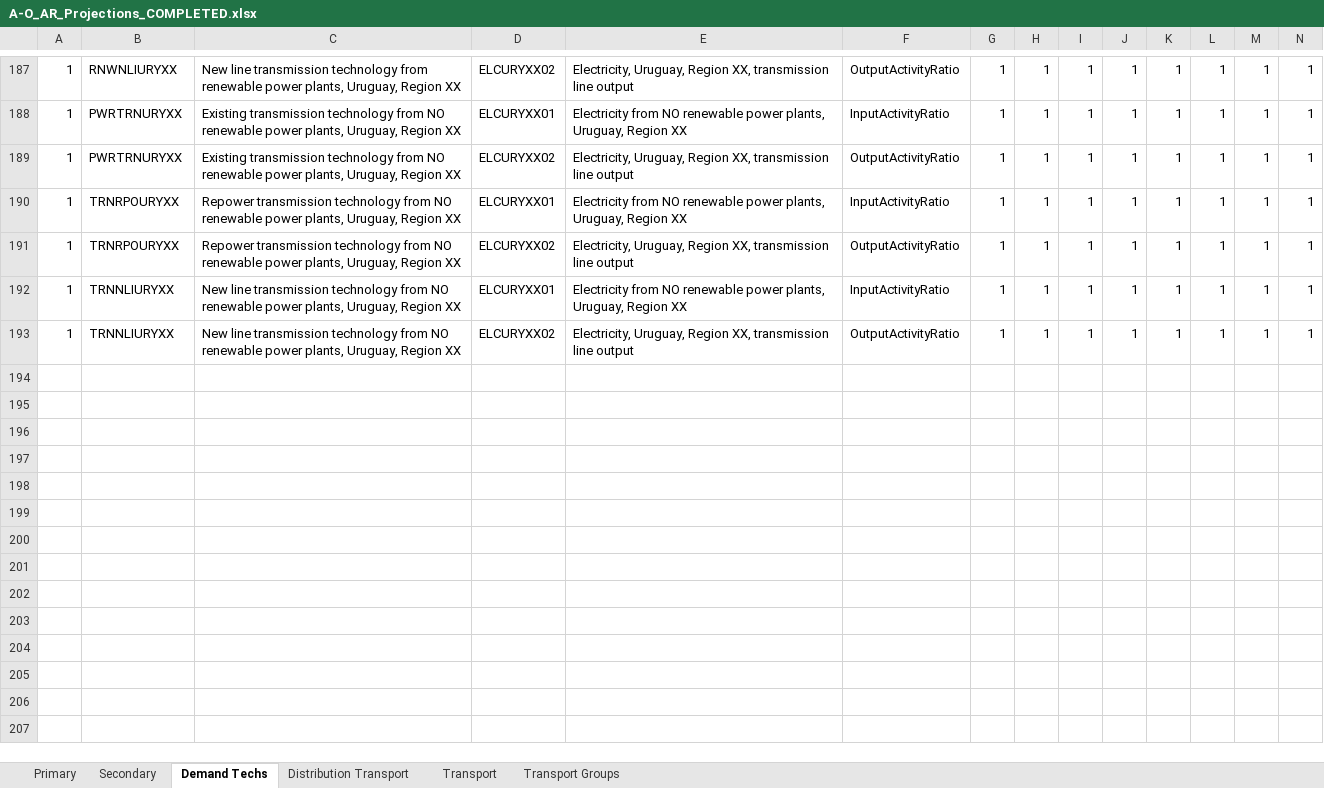
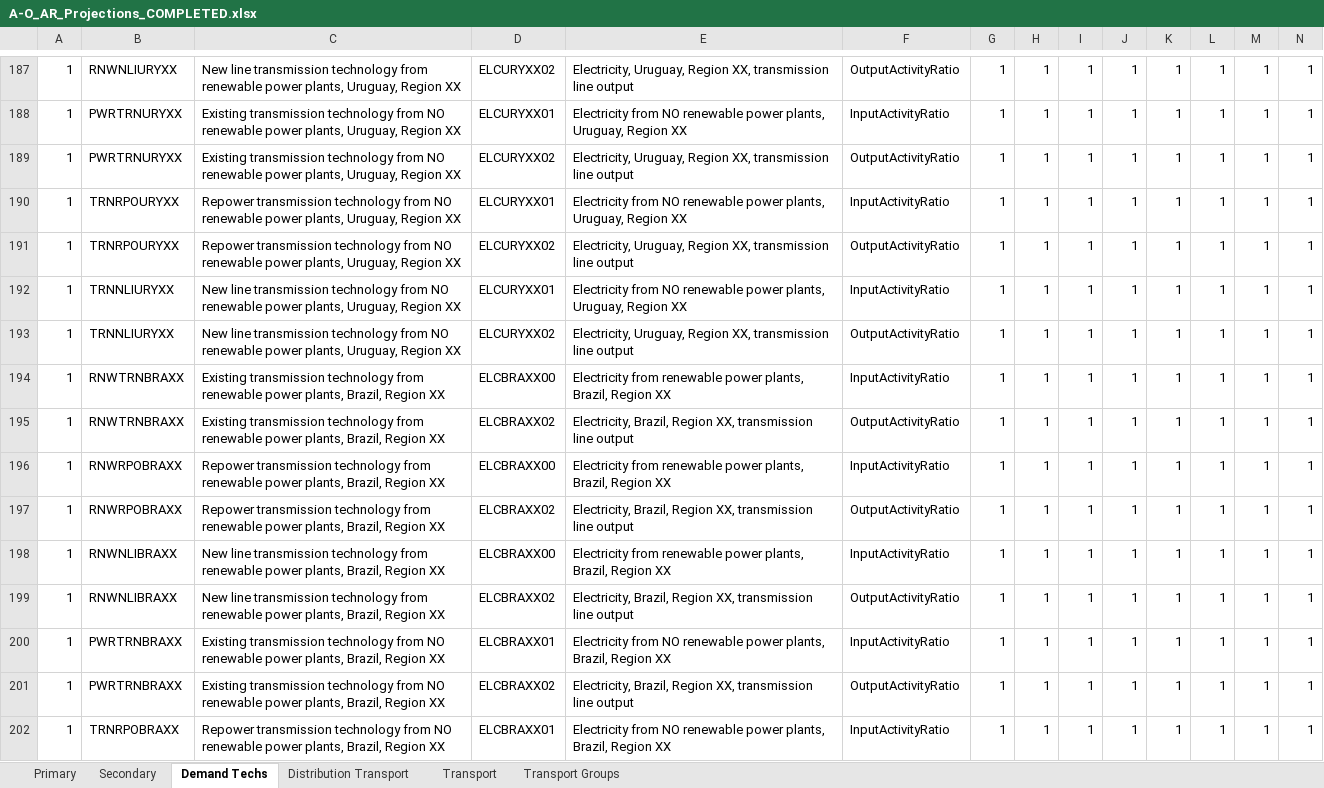
Before and after one commit to clg-admin/relac_tx, an Excel workbook: t1_confection/A1_Outputs/A1_Outputs_BAU/A-O_AR_Projections_COMPLETED.xlsx, sheet Demand Techs, drawn as a sheet; only a part is shown, gaps mark what is left out; values as stored, in another font and other column widths than the file's, no borders; rows hold the shown columns only; the diff covers the shown part only; the diff names each change by its address in the sheet, - before the commit and + after, or states it on an @@ line.

```diff
--- a/t1_confection/A1_Outputs/A1_Outputs_BAU/A-O_AR_Projections_COMPLETED.xlsx (sheet Demand Techs)
+++ b/t1_confection/A1_Outputs/A1_Outputs_BAU/A-O_AR_Projections_COMPLETED.xlsx (sheet Demand Techs)
+row 194: 1 | RNWTRNBRAXX | Existing transmission technology from renewable power plants, Brazil, Region XX | ELCBRAXX00 | Electricity from renewable power plants, Brazil, Region XX | InputActivityRatio | 1 | 1 | 1 | 1 | 1 | 1 | 1 | 1
+row 195: 1 | RNWTRNBRAXX | Existing transmission technology from renewable power plants, Brazil, Region XX | ELCBRAXX02 | Electricity, Brazil, Region XX, transmission line output | OutputActivityRatio | 1 | 1 | 1 | 1 | 1 | 1 | 1 | 1
+row 196: 1 | RNWRPOBRAXX | Repower transmission technology from renewable power plants, Brazil, Region XX | ELCBRAXX00 | Electricity from renewable power plants, Brazil, Region XX | InputActivityRatio | 1 | 1 | 1 | 1 | 1 | 1 | 1 | 1
+row 197: 1 | RNWRPOBRAXX | Repower transmission technology from renewable power plants, Brazil, Region XX | ELCBRAXX02 | Electricity, Brazil, Region XX, transmission line output | OutputActivityRatio | 1 | 1 | 1 | 1 | 1 | 1 | 1 | 1
+row 198: 1 | RNWNLIBRAXX | New line transmission technology from renewable power plants, Brazil, Region XX | ELCBRAXX00 | Electricity from renewable power plants, Brazil, Region XX | InputActivityRatio | 1 | 1 | 1 | 1 | 1 | 1 | 1 | 1
+row 199: 1 | RNWNLIBRAXX | New line transmission technology from renewable power plants, Brazil, Region XX | ELCBRAXX02 | Electricity, Brazil, Region XX, transmission line output | OutputActivityRatio | 1 | 1 | 1 | 1 | 1 | 1 | 1 | 1
+row 200: 1 | PWRTRNBRAXX | Existing transmission technology from NO renewable power plants, Brazil, Region XX | ELCBRAXX01 | Electricity from NO renewable power plants, Brazil, Region XX | InputActivityRatio | 1 | 1 | 1 | 1 | 1 | 1 | 1 | 1
+row 201: 1 | PWRTRNBRAXX | Existing transmission technology from NO renewable power plants, Brazil, Region XX | ELCBRAXX02 | Electricity, Brazil, Region XX, transmission line output | OutputActivityRatio | 1 | 1 | 1 | 1 | 1 | 1 | 1 | 1
+row 202: 1 | TRNRPOBRAXX | Repower transmission technology from NO renewable power plants, Brazil, Region XX | ELCBRAXX01 | Electricity from NO renewable power plants, Brazil, Region XX | InputActivityRatio | 1 | 1 | 1 | 1 | 1 | 1 | 1 | 1
```
Also changed, not shown: 27 added rows elsewhere in this sheet, sheet Secondary, sheet Primary, t1_confection/A1_Outputs/A1_Outputs_BAU/A-O_Demand_COMPLETED.xlsx, t1_confection/A1_Outputs/A1_Outputs_NDC/A-O_AR_Projections_COMPLETED.xlsx, 34 other files.
